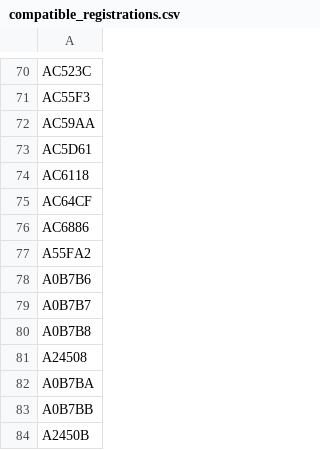
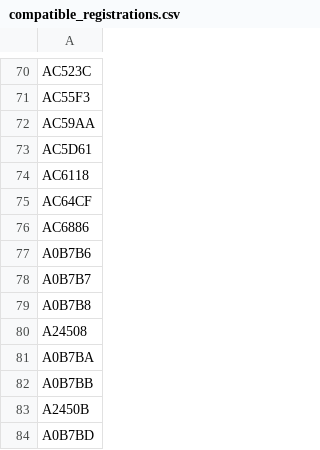
Before and after one commit to mstavro/fleetR, a CSV file: data/compatible_registrations.csv, drawn as a sheet; only a part is shown, gaps mark what is left out; the shorter side is filled out with more unchanged rows.

```diff
--- a/data/compatible_registrations.csv
+++ b/data/compatible_registrations.csv
@@ -76,3 +76,2 @@ AC64CF
 AC6886
-A55FA2
 A0B7B6
```
Also changed, not shown: data/united_full_fleet_info.csv.
